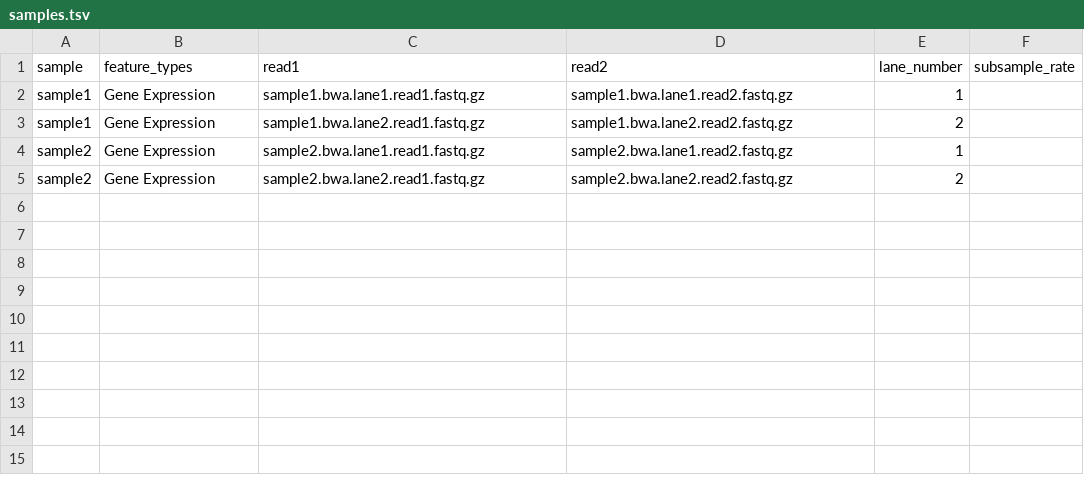
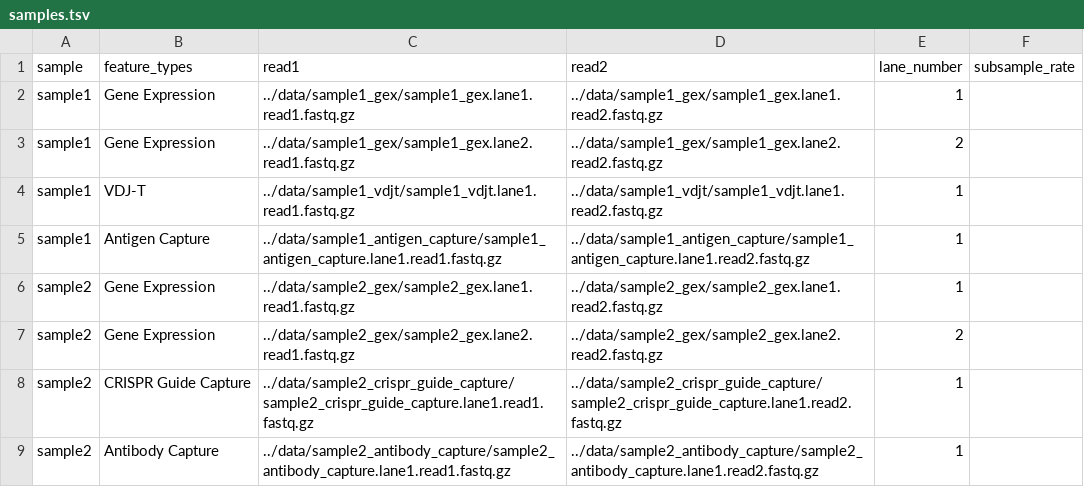
Before and after one commit to snakemake-workflows/cellranger-multi, a TSV file: config/samples.tsv, drawn as a sheet.

Commit message:
fix: more comprehensive samples.tsv

```diff
--- a/config/samples.tsv
+++ b/config/samples.tsv
@@ -1,5 +1,9 @@
 sample	feature_types	read1	read2	lane_number	subsample_rate
-sample1	Gene Expression	sample1.bwa.lane1.read1.fastq.gz	sample1.bwa.lane1.read2.fastq.gz	1	
-sample1	Gene Expression	sample1.bwa.lane2.read1.fastq.gz	sample1.bwa.lane2.read2.fastq.gz	2	
-sample2	Gene Expression	sample2.bwa.lane1.read1.fastq.gz	sample2.bwa.lane1.read2.fastq.gz	1	
-sample2	Gene Expression	sample2.bwa.lane2.read1.fastq.gz	sample2.bwa.lane2.read2.fastq.gz	2	
+sample1	Gene Expression	../data/sample1_gex/sample1_gex.lane1.read1.fastq.gz	../data/sample1_gex/sample1_gex.lane1.read2.fastq.gz	1	
+sample1	Gene Expression	../data/sample1_gex/sample1_gex.lane2.read1.fastq.gz	../data/sample1_gex/sample1_gex.lane2.read2.fastq.gz	2	
+sample1	VDJ-T	../data/sample1_vdjt/sample1_vdjt.lane1.read1.fastq.gz	../data/sample1_vdjt/sample1_vdjt.lane1.read2.fastq.gz	1	
+sample1	Antigen Capture	../data/sample1_antigen_capture/sample1_antigen_capture.lane1.read1.fastq.gz	../data/sample1_antigen_capture/sample1_antigen_capture.lane1.read2.fastq.gz	1	
+sample2	Gene Expression	../data/sample2_gex/sample2_gex.lane1.read1.fastq.gz	../data/sample2_gex/sample2_gex.lane1.read2.fastq.gz	1	
+sample2	Gene Expression	../data/sample2_gex/sample2_gex.lane2.read1.fastq.gz	../data/sample2_gex/sample2_gex.lane2.read2.fastq.gz	2	
+sample2	CRISPR Guide Capture	../data/sample2_crispr_guide_capture/sample2_crispr_guide_capture.lane1.read1.fastq.gz	../data/sample2_crispr_guide_capture/sample2_crispr_guide_capture.lane1.read2.fastq.gz	1	
+sample2	Antibody Capture	../data/sample2_antibody_capture/sample2_antibody_capture.lane1.read1.fastq.gz	../data/sample2_antibody_capture/sample2_antibody_capture.lane1.read2.fastq.gz	1	
```
